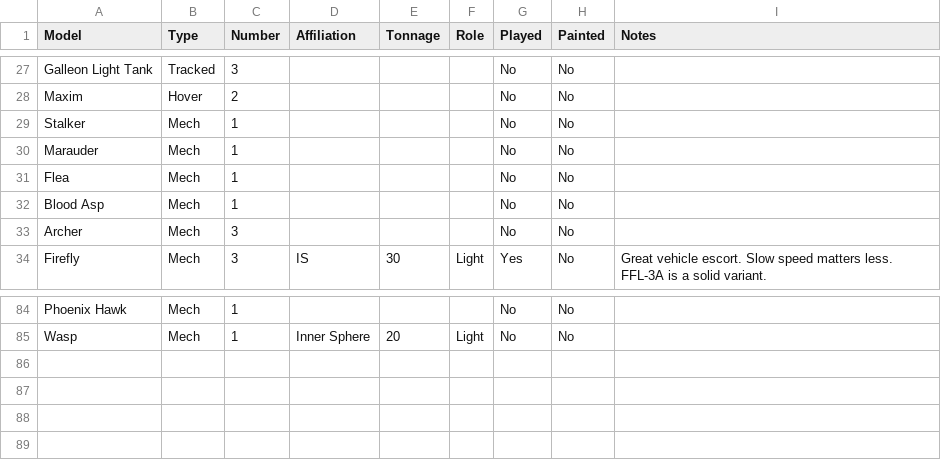
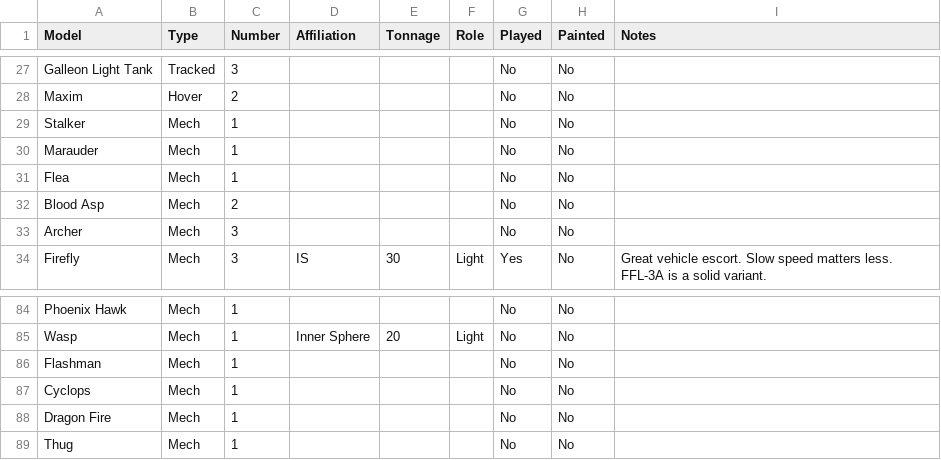
Before and after one commit to variancehammer/mech_inventory, a CSV file: MasterList.csv, drawn as a sheet; only a part is shown, gaps mark what is left out.

Commit message:
Update MasterList.csv
Updated with new mechs

```diff
--- a/MasterList.csv
+++ b/MasterList.csv
@@ -31,3 +31,3 @@ Marauder,Mech,1,,,,No,No,
 Flea,Mech,1,,,,No,No,
-Blood Asp,Mech,1,,,,No,No,
+Blood Asp,Mech,2,,,,No,No,
 Archer,Mech,3,,,,No,No,
@@ -85 +85,5 @@ Phoenix Hawk,Mech,1,,,,No,No,
 Wasp,Mech,1,Inner Sphere,20,Light,No,No,
+Flashman,Mech,1,,,,No,No,
+Cyclops,Mech,1,,,,No,No,
+Dragon Fire,Mech,1,,,,No,No,
+Thug,Mech,1,,,,No,No,
```
